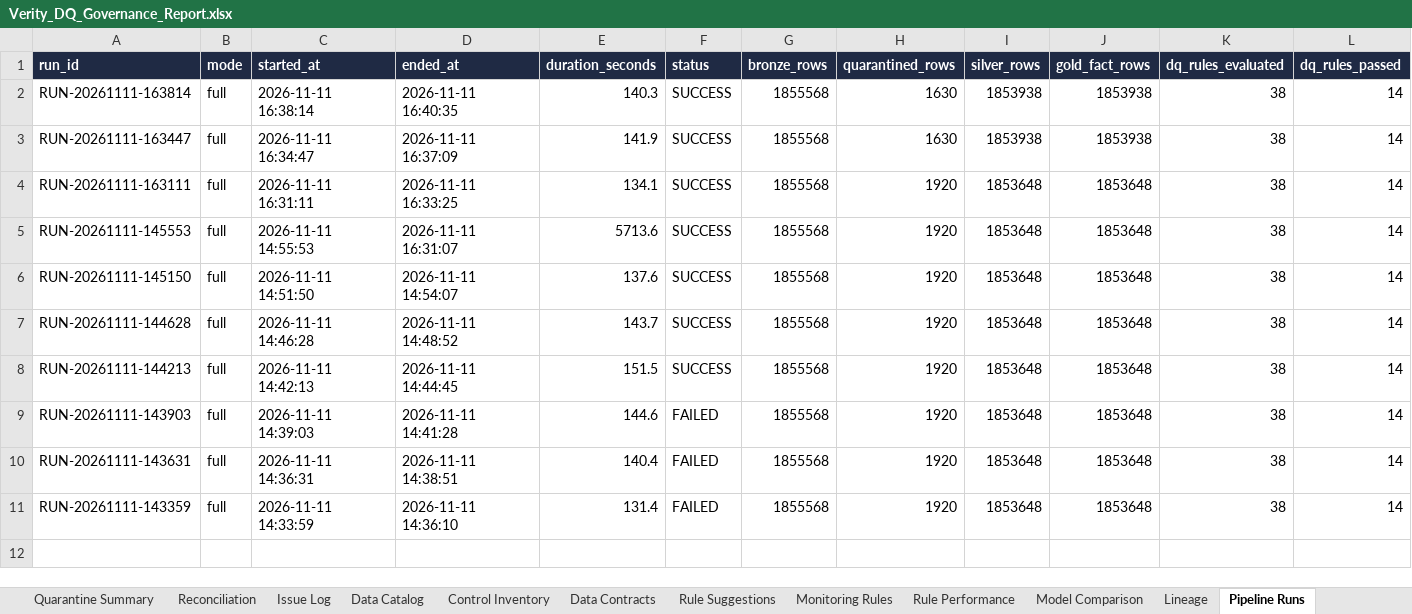
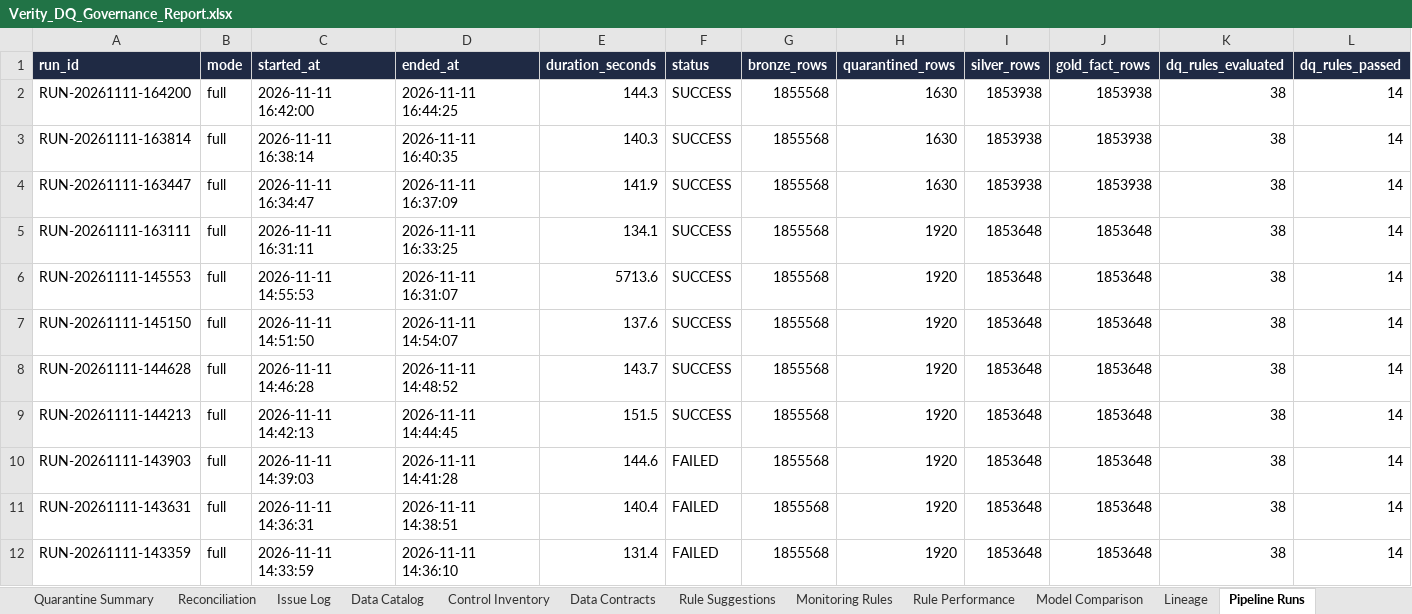
Before and after one commit to mkohlibe24-cell/verity-data-governance, an Excel workbook: reports/Verity_DQ_Governance_Report.xlsx, sheet Pipeline Runs, drawn as a sheet; only a part is shown; values as stored, in another font and other column widths than the file's, no borders; rows hold the shown columns only; the diff names each change by its address in the sheet, - before the commit and + after, or states it on an @@ line.

```diff
--- a/reports/Verity_DQ_Governance_Report.xlsx (sheet Pipeline Runs)
+++ b/reports/Verity_DQ_Governance_Report.xlsx (sheet Pipeline Runs)
+row 2: RUN-20261111-164200 | full | 2026-11-11 16:42:00 | 2026-11-11 16:44:25 | 144.3 | SUCCESS | 1855568 | 1630 | 1853938 | 1853938 | 38 | 14
```
Also changed, not shown: sheet Issue Log, sheet Lineage, sheet KRIs, sheet Summary, sheet Rule Suggestions, 16 other files.
